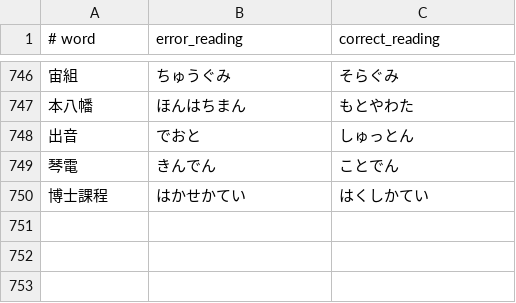
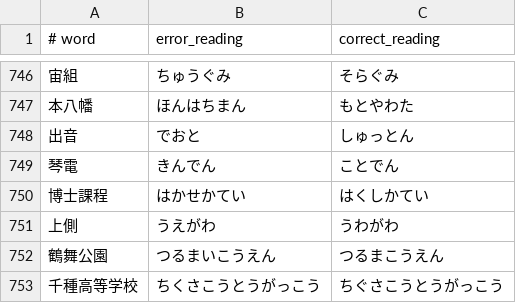
Before and after one commit to google/mozc, a TSV file: src/data/dictionary_oss/reading_correction.tsv, drawn as a sheet; only a part is shown, gaps mark what is left out.

Commit message:
Add some reading corrections

```diff
--- a/src/data/dictionary_oss/reading_correction.tsv
+++ b/src/data/dictionary_oss/reading_correction.tsv
@@ -750 +750,4 @@
 博士課程	はかせかてい	はくしかてい
+上側	うえがわ	うわがわ
+鶴舞公園	つるまいこうえん	つるまこうえん
+千種高等学校	ちくさこうとうがっこう	ちぐさこうとうがっこう
```
